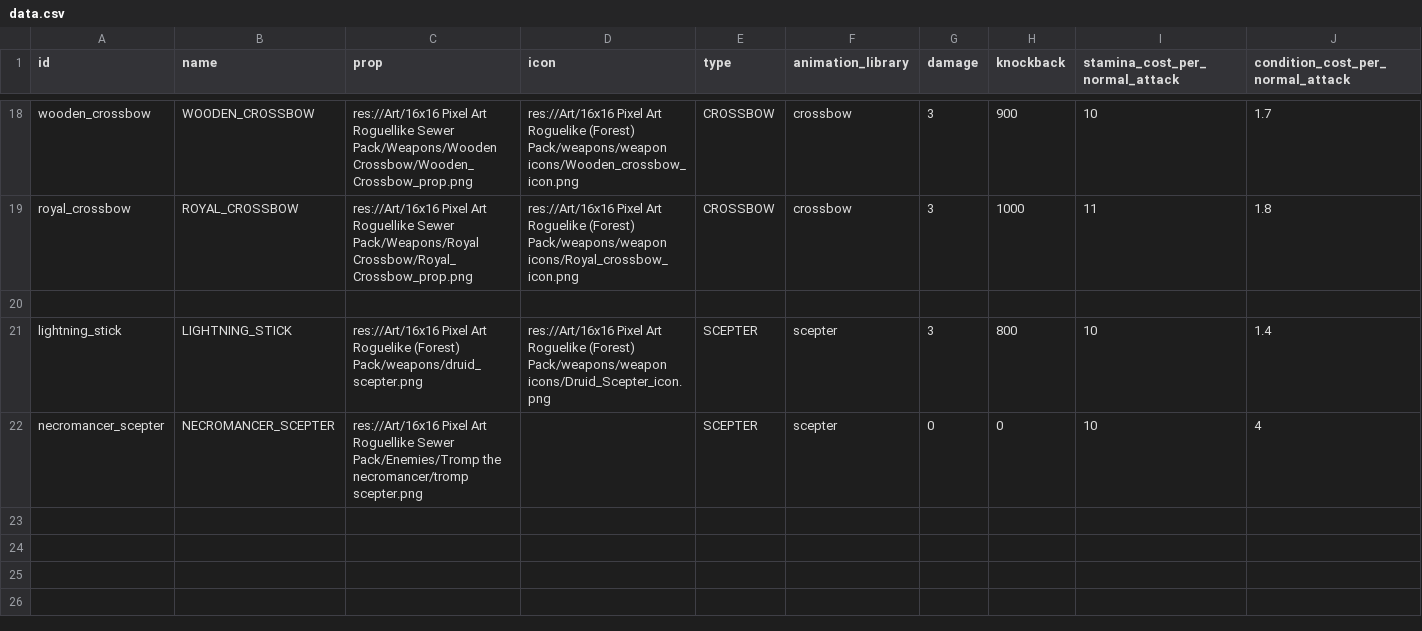
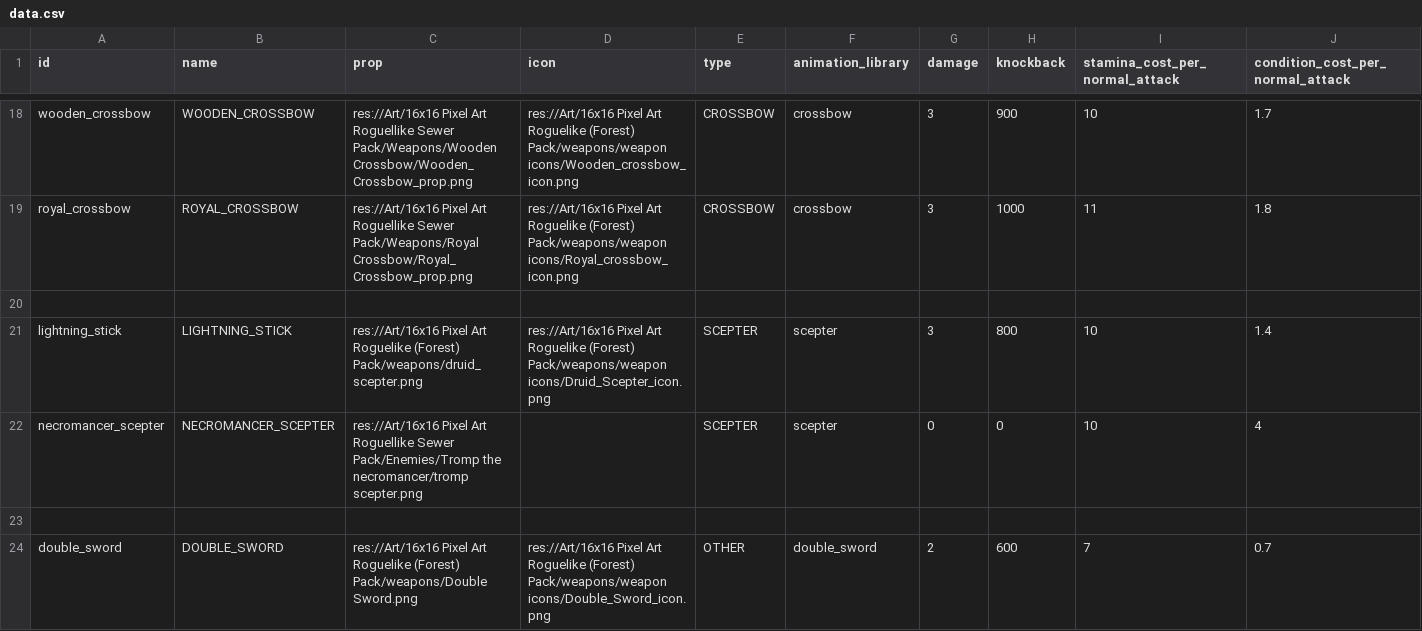
Before and after one commit to MateuSai/Where-is-the-Princess, a CSV file: Weapons/data/data.csv, drawn as a sheet; only a part is shown, gaps mark what is left out; rows hold the shown columns only; the diff names each change by its address in the sheet, - before the commit and + after, or states it on an @@ line.

Commit message:
Double sword

```diff
--- a/Weapons/data/data.csv
+++ b/Weapons/data/data.csv
+row 23: (empty)
+row 24: double_sword | DOUBLE_SWORD | res://Art/16x16 Pixel Art Roguelike (Forest) Pack/weapons/Double Sword.png | res://Art/16x16 Pixel Art Roguelike (Forest) Pack/weapons/weapon icons/Double_Sword_icon.png | OTHER | double_sword | 2 | 600 | 7 | 0.7
```
Also changed, not shown: Translations/Translations.csv, 14 other files.
